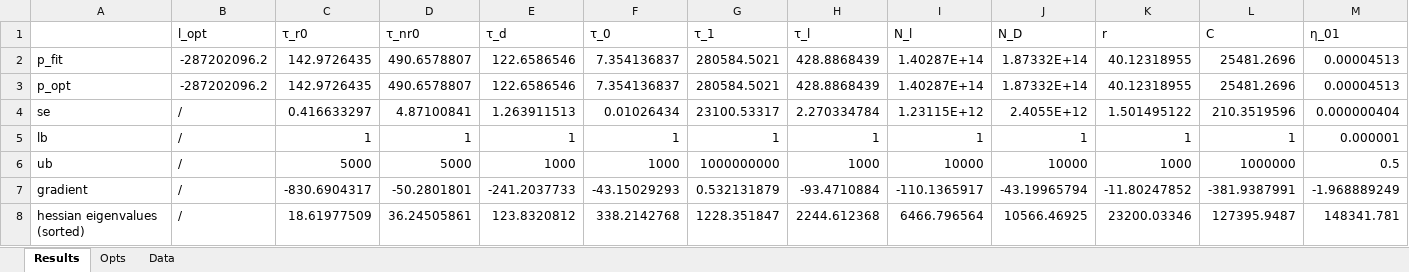
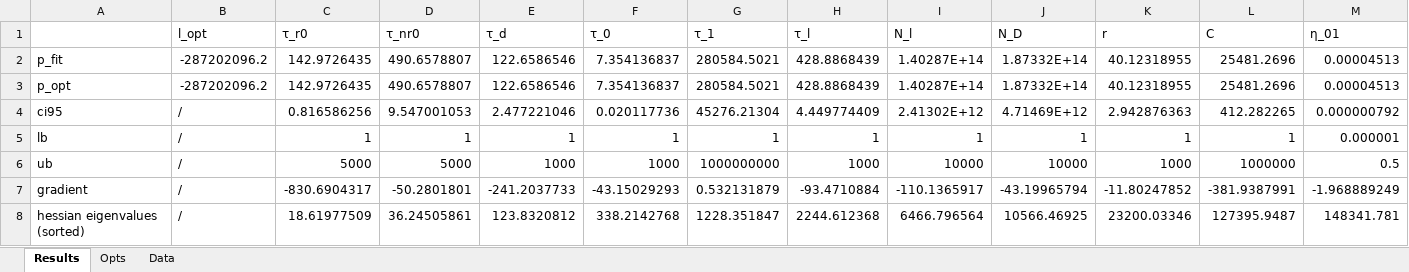
Before and after one commit to MaxGrossmann/TRPL, an Excel workbook: Results/Real/sample2.xlsx, sheet Results, drawn as a sheet; only a part is shown; values as stored, in another font and other column widths than the file's, no borders; removed rows and columns are numbered as before the commit, all else as after; rows hold the shown columns only; the diff names each change by its address in the sheet, - before the commit and + after, or states it on an @@ line.

```diff
--- a/Results/Real/sample2.xlsx (sheet Results)
+++ b/Results/Real/sample2.xlsx (sheet Results)
-row 4: se | / | 0.416633297 | 4.87100841 | 1.263911513 | 0.01026434 | 23100.53317 | 2.270334784 | 1.23115E+12 | 2.4055E+12 | 1.501495122 | 210.3519596 | 0.000000404
+row 4: ci95 | / | 0.816586256 | 9.547001053 | 2.477221046 | 0.020117736 | 45276.21304 | 4.449774409 | 2.41302E+12 | 4.71469E+12 | 2.942876363 | 412.282265 | 0.000000792
```
Also changed, not shown: Results/Real/sample1.xlsx, Results/Syn/syn_data_1.xlsx.
